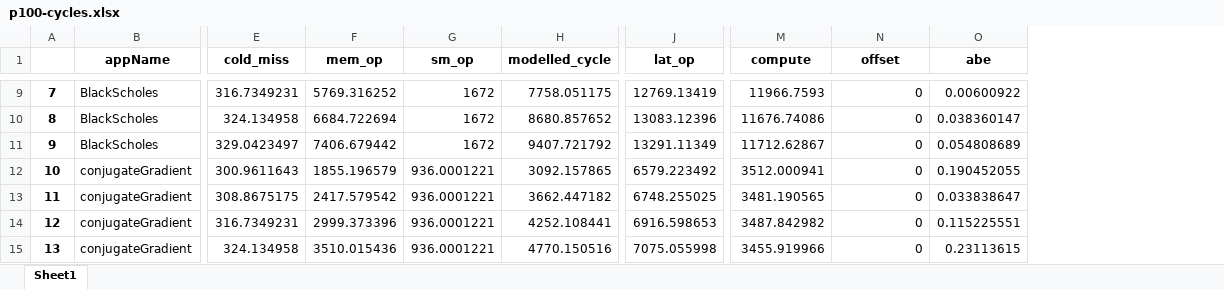
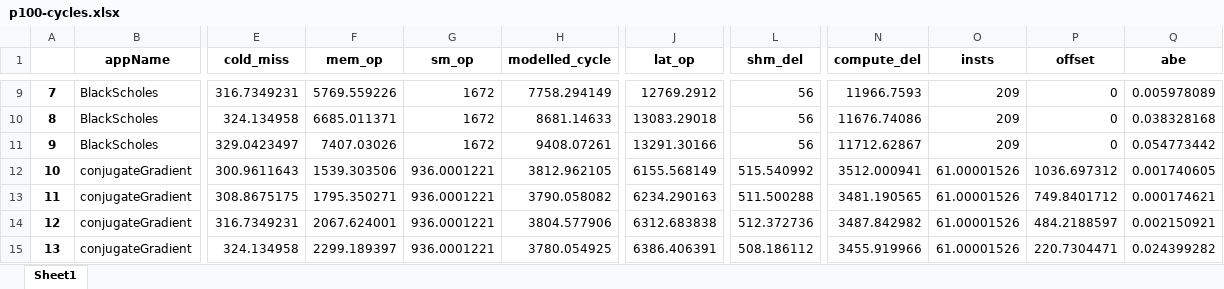
Before and after one commit to blackjack2015/NV-DVFS-Benchmark, an Excel workbook: p100-cycles.xlsx, sheet Sheet1, drawn as a sheet; only a part is shown, gaps mark what is left out; values as stored, in another font and other column widths than the file's, no borders; addresses are those after the commit; the diff covers the shown part only; the diff names each change by its address in the sheet, - before the commit and + after, or states it on an @@ line.

Commit message:
add compute-delay/shared-delay mode.

```diff
--- a/p100-cycles.xlsx (sheet Sheet1)
+++ b/p100-cycles.xlsx (sheet Sheet1)
+column L (shm_del), rows 9-15: 56 | 56 | 56 | 515.540992 | 511.500288 | 512.372736 | 508.186112
+column O (insts), rows 9-15: 209 | 209 | 209 | 61.00001526 | 61.00001526 | 61.00001526 | 61.00001526
-N1: compute
+N1: compute_del
-F9 (mem_op): 5769.316252
+F9 (mem_op): 5769.559226
-H9 (modelled_cycle): 7758.051175
+H9 (modelled_cycle): 7758.294149
-J9 (lat_op): 12769.13419
+J9 (lat_op): 12769.2912
-Q9 (abe): 0.00600922
+Q9 (abe): 0.005978089
-F10 (mem_op): 6684.722694
+F10 (mem_op): 6685.011371
-H10 (modelled_cycle): 8680.857652
+H10 (modelled_cycle): 8681.14633
-J10 (lat_op): 13083.12396
+J10 (lat_op): 13083.29018
-Q10 (abe): 0.038360147
+Q10 (abe): 0.038328168
-F11 (mem_op): 7406.679442
+F11 (mem_op): 7407.03026
-H11 (modelled_cycle): 9407.721792
+H11 (modelled_cycle): 9408.07261
-J11 (lat_op): 13291.11349
+J11 (lat_op): 13291.30166
-Q11 (abe): 0.054808689
+Q11 (abe): 0.054773442
-F12 (mem_op): 1855.196579
+F12 (mem_op): 1539.303506
-H12 (modelled_cycle): 3092.157865
+H12 (modelled_cycle): 3812.962105
-J12 (lat_op): 6579.223492
+J12 (lat_op): 6155.568149
-P12 (offset): 0
+P12 (offset): 1036.697312
-Q12 (abe): 0.190452055
+Q12 (abe): 0.001740605
-F13 (mem_op): 2417.579542
+F13 (mem_op): 1795.350271
-H13 (modelled_cycle): 3662.447182
+H13 (modelled_cycle): 3790.058082
-J13 (lat_op): 6748.255025
+J13 (lat_op): 6234.290163
-P13 (offset): 0
+P13 (offset): 749.8401712
-Q13 (abe): 0.033838647
+Q13 (abe): 0.000174621
-F14 (mem_op): 2999.373396
+F14 (mem_op): 2067.624001
-H14 (modelled_cycle): 4252.108441
+H14 (modelled_cycle): 3804.577906
-J14 (lat_op): 6916.598653
+J14 (lat_op): 6312.683838
-P14 (offset): 0
+P14 (offset): 484.2188597
-Q14 (abe): 0.115225551
+Q14 (abe): 0.002150921
-F15 (mem_op): 3510.015436
+F15 (mem_op): 2299.189397
-H15 (modelled_cycle): 4770.150516
+H15 (modelled_cycle): 3780.054925
-J15 (lat_op): 7075.055998
+J15 (lat_op): 6386.406391
-P15 (offset): 0
+P15 (offset): 220.7304471
-Q15 (abe): 0.23113615
+Q15 (abe): 0.024399282
```
Also changed, not shown: 394 edited cells elsewhere in this sheet, 3 other files.
